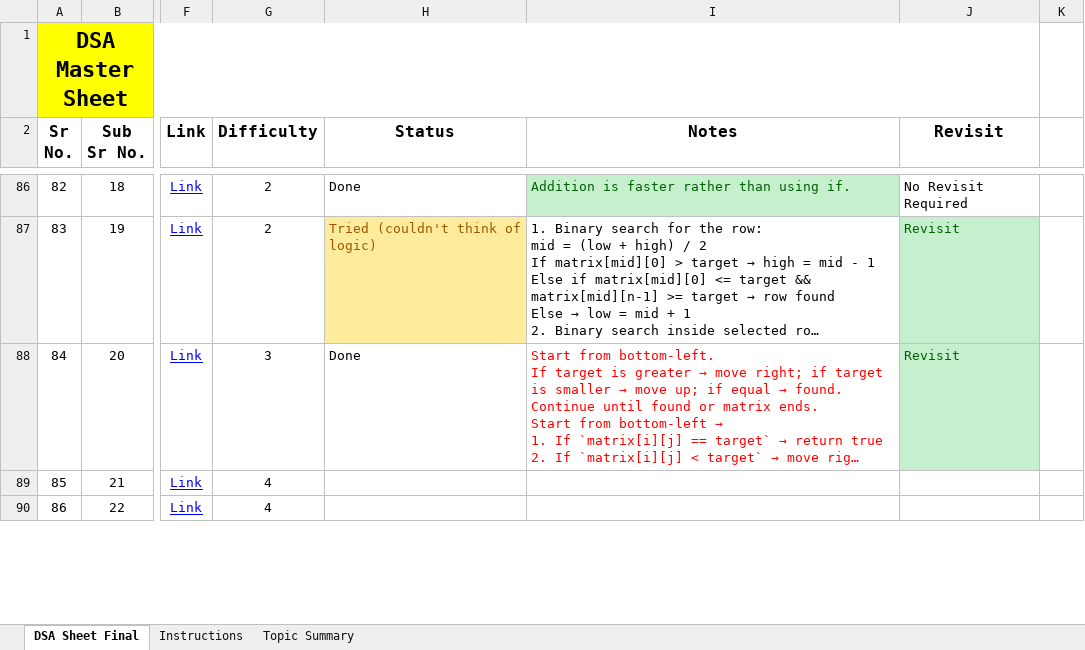
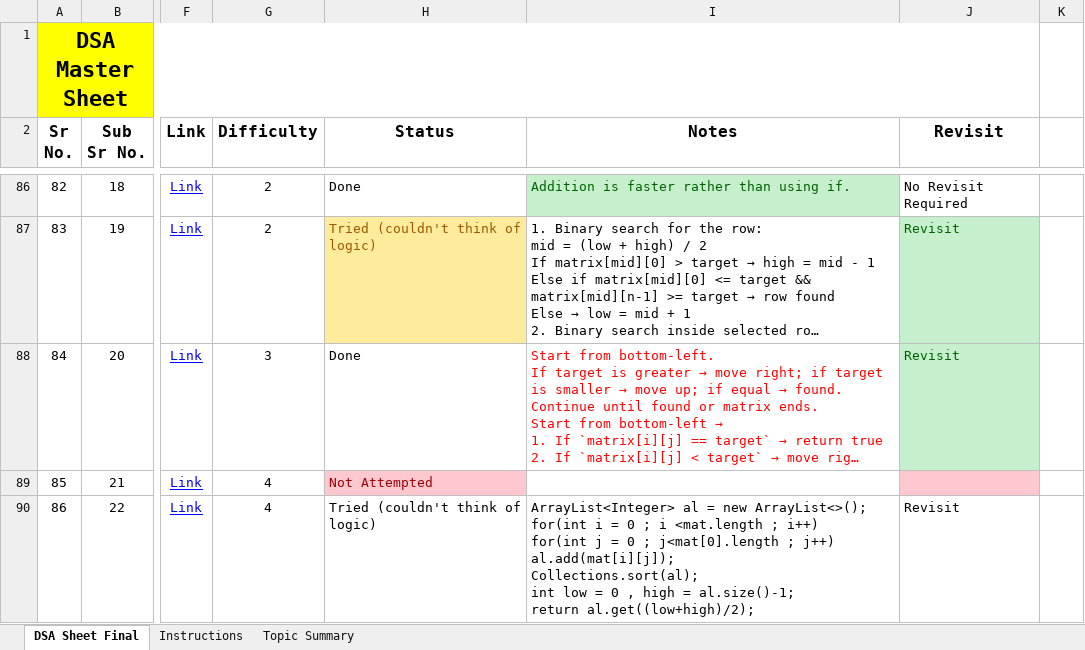
Before and after one commit to Aamer2005/Data-Structues-And-Algorithms-DSA-, an Excel workbook: DSA Master Sheet.xlsx, sheet DSA Sheet Final, drawn as a sheet; only a part is shown, gaps mark what is left out; long unchanged cells end in …; values as stored, in another font and other column widths than the file's, no borders; charts and pictures not drawn; ↵ is a line break in a cell; the diff covers the shown part only; the diff names each change by its address in the sheet, - before the commit and + after, or states it on an @@ line.

Commit message:
...

```diff
--- a/DSA Master Sheet.xlsx (sheet DSA Sheet Final)
+++ b/DSA Master Sheet.xlsx (sheet DSA Sheet Final)
-H89 (Status): (empty)
+H89 (Status): Not Attempted
-H89 fill: none
+H89 fill: #FFC7CE
-J89 fill: none
+J89 fill: #FFC7CE
-H90 (Status): (empty)
+H90 (Status): Tried (couldn't think of logic)
-I90 (Notes): (empty)
+I90 (Notes): ArrayList<Integer> al = new ArrayList<>(); ↵ for(int i = 0 ; i <mat.length ; i++) ↵ for(int j = 0 ; j<mat[0].length ; j++) ↵ al.add(mat[i][j]); ↵ Collections.sort(al); ↵ int low = 0 , high = al.size()-1; ↵ return al.get((low+high)/2);
-J90 (Revisit): (empty)
+J90 (Revisit): Revisit
```
Also changed, not shown: 25 edited cells and cell formats elsewhere in this sheet, charts or pictures.
